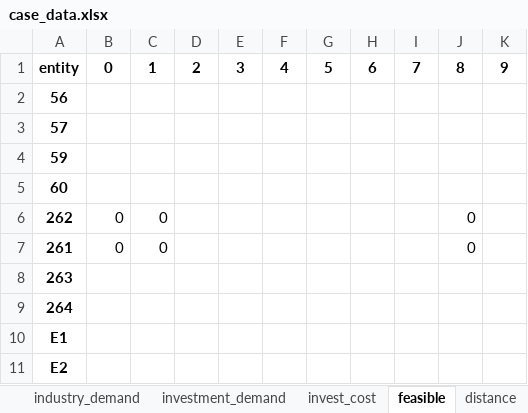
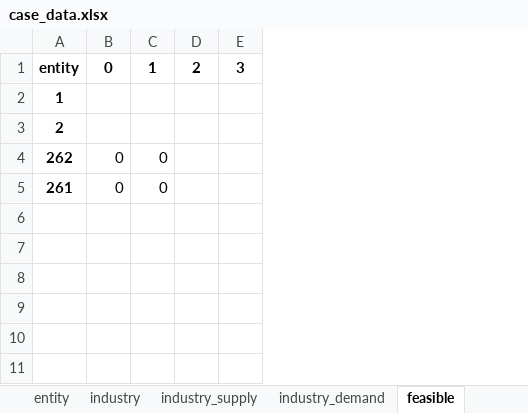
Before and after one commit to cwk30/DSS, an Excel workbook: dss/PyomoSolver/dss/PyomoSolver/dss/PyomoSolver/dss/PyomoSolver/case_data.xlsx, sheet feasible, drawn as a sheet; values as stored, in another font and other column widths than the file's, no borders; removed rows and columns are numbered as before the commit, all else as after; the diff names each change by its address in the sheet, - before the commit and + after, or states it on an @@ line.

```diff
--- a/dss/PyomoSolver/dss/PyomoSolver/dss/PyomoSolver/dss/PyomoSolver/case_data.xlsx (sheet feasible)
+++ b/dss/PyomoSolver/dss/PyomoSolver/dss/PyomoSolver/dss/PyomoSolver/case_data.xlsx (sheet feasible)
-sheet tab: investment_demand
-sheet tab: invest_cost
-column F, row 1: 4
-column G, row 1: 5
-column H, row 1: 6
-column I, row 1: 7
-column J, row 1: 8; rows 6-7: 0 | 0
-column K, row 1: 9
-A2: 56
+A2: 1
-A3: 57
+A3: 2
-row 4: 59
-row 5: 60
-row 8: 263
-row 9: 264
-row 10: E1
-row 11: E2
```
Also changed, not shown: sheet distance, sheet industry_demand, sheet industry, sheet industry_supply, sheet entity, sheet material, dss/PyomoSolver/case_data.xlsx, dss/PyomoSolver/dss/PyomoSolver/case_data.xlsx, 16 other files.
